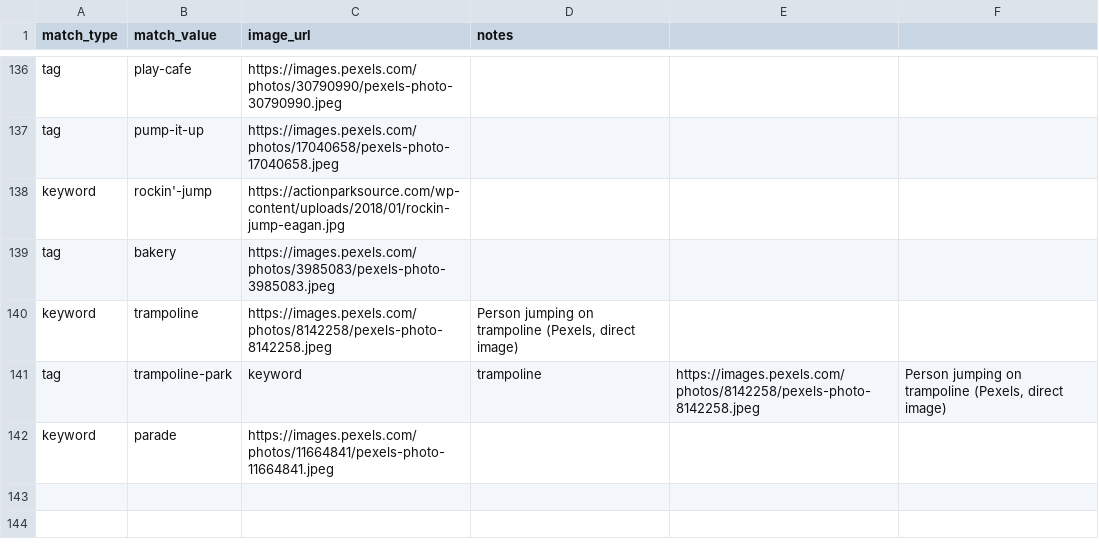
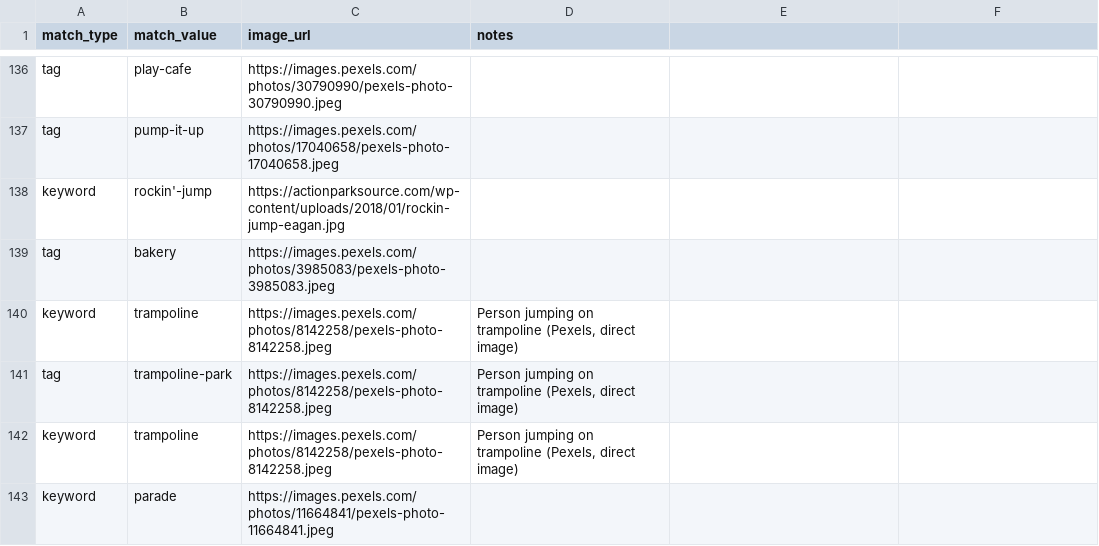
Before and after one commit to avlhohn/msp-family-feed, a CSV file: curated_images.csv, drawn as a sheet; only a part is shown, gaps mark what is left out.

Commit message:
Update curated_images.csv

```diff
--- a/curated_images.csv
+++ b/curated_images.csv
@@ -140,3 +140,4 @@ tag,bakery,https://images.pexels.com/photos/3985083/pexels-photo-3985083.jpeg,
 keyword,trampoline,https://images.pexels.com/photos/8142258/pexels-photo-8142258.jpeg,"Person jumping on trampoline (Pexels, direct image)"
-tag,trampoline-park,keyword,trampoline,https://images.pexels.com/photos/8142258/pexels-photo-8142258.jpeg,"Person jumping on trampoline (Pexels, direct image)"
+tag,trampoline-park,https://images.pexels.com/photos/8142258/pexels-photo-8142258.jpeg,"Person jumping on trampoline (Pexels, direct image)"
+keyword,trampoline,https://images.pexels.com/photos/8142258/pexels-photo-8142258.jpeg,"Person jumping on trampoline (Pexels, direct image)"
 keyword,parade,https://images.pexels.com/photos/11664841/pexels-photo-11664841.jpeg,
```
